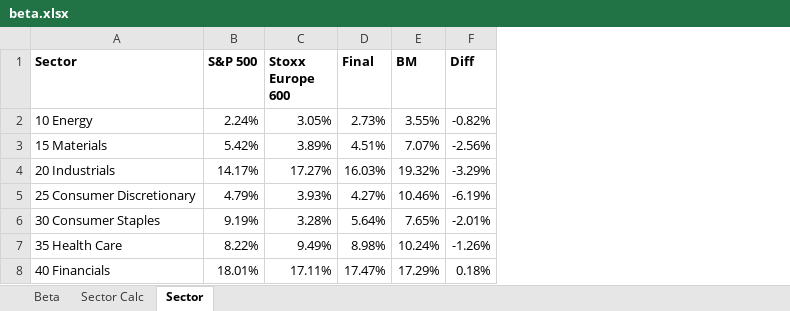
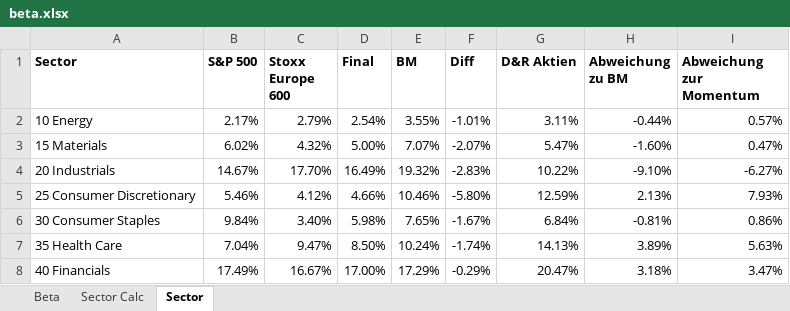
Before and after one commit to ssymhoven/momentum-strategy, an Excel workbook: beta.xlsx, sheet Sector, drawn as a sheet; only a part is shown; values as stored, in another font and other column widths than the file's, no borders; conditional formats not drawn; the diff covers the shown part only; the diff names each change by its address in the sheet, - before the commit and + after, or states it on an @@ line.

```diff
--- a/beta.xlsx (sheet Sector)
+++ b/beta.xlsx (sheet Sector)
+column G (D&R Aktien), rows 2-8: 3.11% | 5.47% | 10.22% | 12.59% | 6.84% | 14.13% | 20.47%
+column H (Abweichung zu BM), rows 2-8: -0.44% | -1.60% | -9.10% | 2.13% | -0.81% | 3.89% | 3.18%
+column I (Abweichung zur Momentum), rows 2-8: 0.57% | 0.47% | -6.27% | 7.93% | 0.86% | 5.63% | 3.47%
-B2 (S&P 500): 2.24%
+B2 (S&P 500): 2.17%
-C2 (Stoxx Europe 600): 3.05%
+C2 (Stoxx Europe 600): 2.79%
-D2 (Final): 2.73%
+D2 (Final): 2.54%
-F2 (Diff): -0.82%
+F2 (Diff): -1.01%
-B3 (S&P 500): 5.42%
+B3 (S&P 500): 6.02%
-C3 (Stoxx Europe 600): 3.89%
+C3 (Stoxx Europe 600): 4.32%
-D3 (Final): 4.51%
+D3 (Final): 5.00%
-F3 (Diff): -2.56%
+F3 (Diff): -2.07%
-B4 (S&P 500): 14.17%
+B4 (S&P 500): 14.67%
-C4 (Stoxx Europe 600): 17.27%
+C4 (Stoxx Europe 600): 17.70%
-D4 (Final): 16.03%
+D4 (Final): 16.49%
-F4 (Diff): -3.29%
+F4 (Diff): -2.83%
-B5 (S&P 500): 4.79%
+B5 (S&P 500): 5.46%
-C5 (Stoxx Europe 600): 3.93%
+C5 (Stoxx Europe 600): 4.12%
-D5 (Final): 4.27%
+D5 (Final): 4.66%
-F5 (Diff): -6.19%
+F5 (Diff): -5.80%
-B6 (S&P 500): 9.19%
+B6 (S&P 500): 9.84%
-C6 (Stoxx Europe 600): 3.28%
+C6 (Stoxx Europe 600): 3.40%
-D6 (Final): 5.64%
+D6 (Final): 5.98%
-F6 (Diff): -2.01%
+F6 (Diff): -1.67%
-B7 (S&P 500): 8.22%
+B7 (S&P 500): 7.04%
-C7 (Stoxx Europe 600): 9.49%
+C7 (Stoxx Europe 600): 9.47%
-D7 (Final): 8.98%
+D7 (Final): 8.50%
-F7 (Diff): -1.26%
+F7 (Diff): -1.74%
-B8 (S&P 500): 18.01%
+B8 (S&P 500): 17.49%
-C8 (Stoxx Europe 600): 17.11%
+C8 (Stoxx Europe 600): 16.67%
-D8 (Final): 17.47%
+D8 (Final): 17.00%
-F8 (Diff): 0.18%
+F8 (Diff): -0.29%
```
Also changed, not shown: 14 added rows and 16 edited cells elsewhere in this sheet, sheet Beta, sheet Sector Calc, formulas that keep their value.
